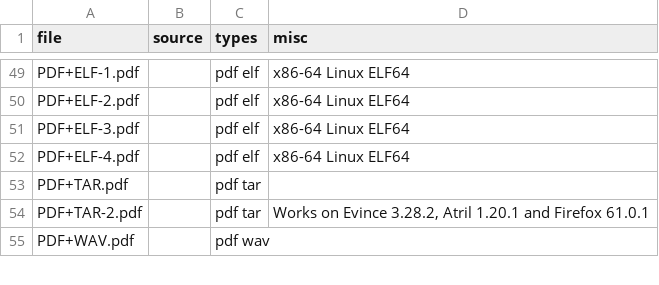
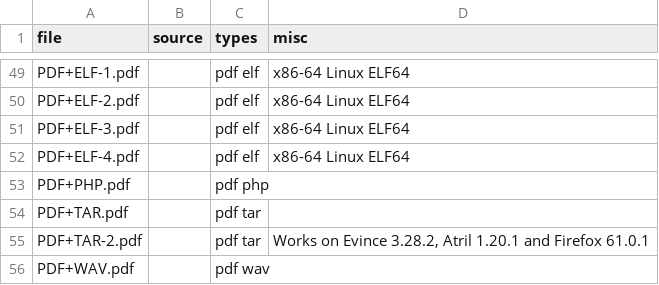
Before and after one commit to Polydet/polyglot-database, a CSV file: list.csv, drawn as a sheet; only a part is shown, gaps mark what is left out.

```diff
--- a/list.csv
+++ b/list.csv
@@ -52,2 +52,3 @@ PDF+ELF-3.pdf,,pdf elf,x86-64 Linux ELF64
 PDF+ELF-4.pdf,,pdf elf,x86-64 Linux ELF64
+PDF+PHP.pdf,,pdf php,
 PDF+TAR.pdf,,pdf tar,
```
Also changed, not shown: analyse.csv, 1 other file.
